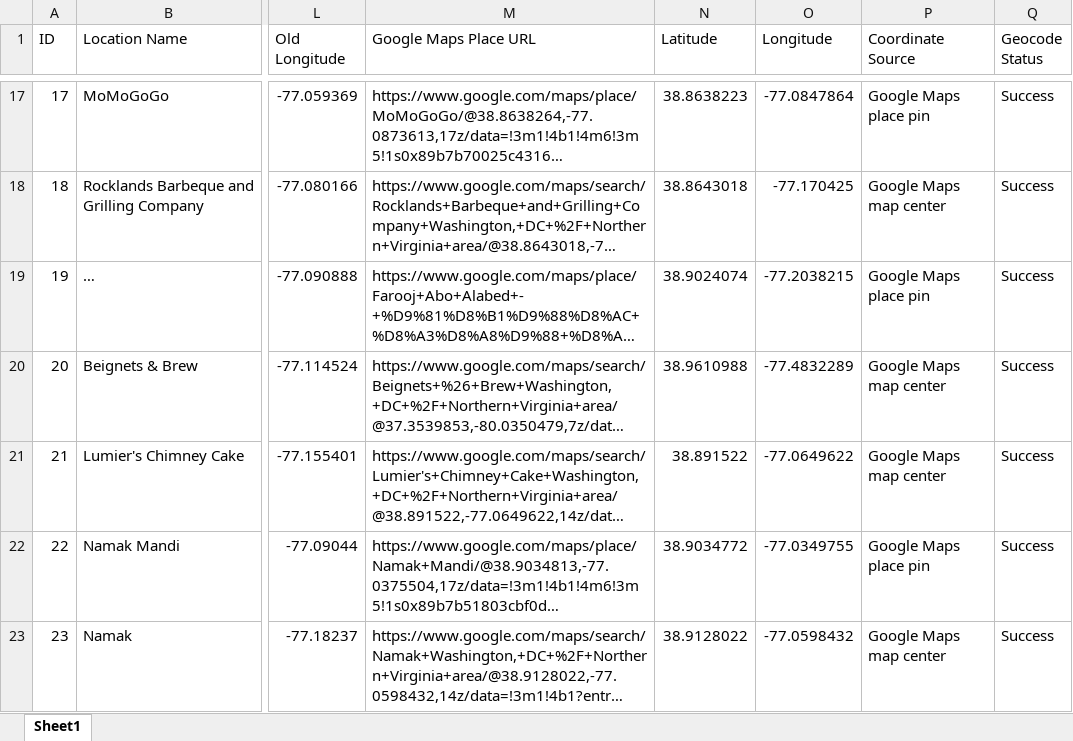
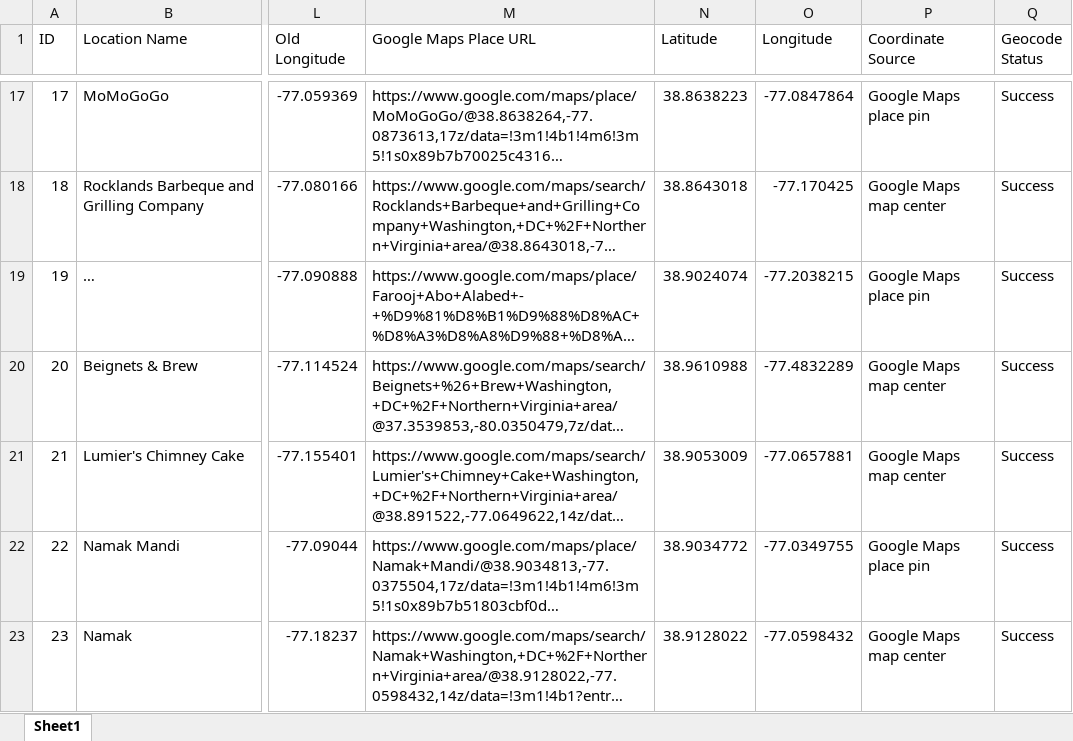
Before and after one commit to AmandaxGu/top_food_recommendations, an Excel workbook: data/food_loc_exact.xlsx, sheet Sheet1, drawn as a sheet; only a part is shown, gaps mark what is left out; long unchanged cells end in …; values as stored, in another font and other column widths than the file's, no borders; the diff names each change by its address in the sheet, - before the commit and + after, or states it on an @@ line.

```diff
--- a/data/food_loc_exact.xlsx (sheet Sheet1)
+++ b/data/food_loc_exact.xlsx (sheet Sheet1)
-N21 (Latitude): 38.891522
+N21 (Latitude): 38.9053009
-O21 (Longitude): -77.0649622
+O21 (Longitude): -77.0657881
```
Also changed, not shown: 1 other file.
